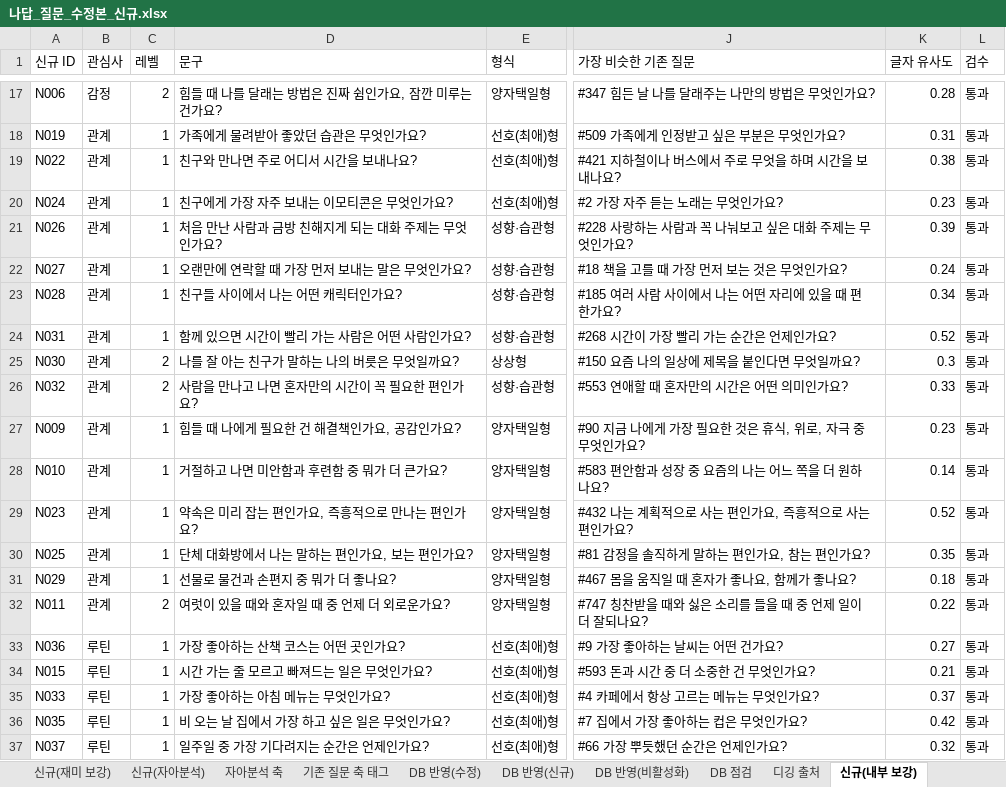
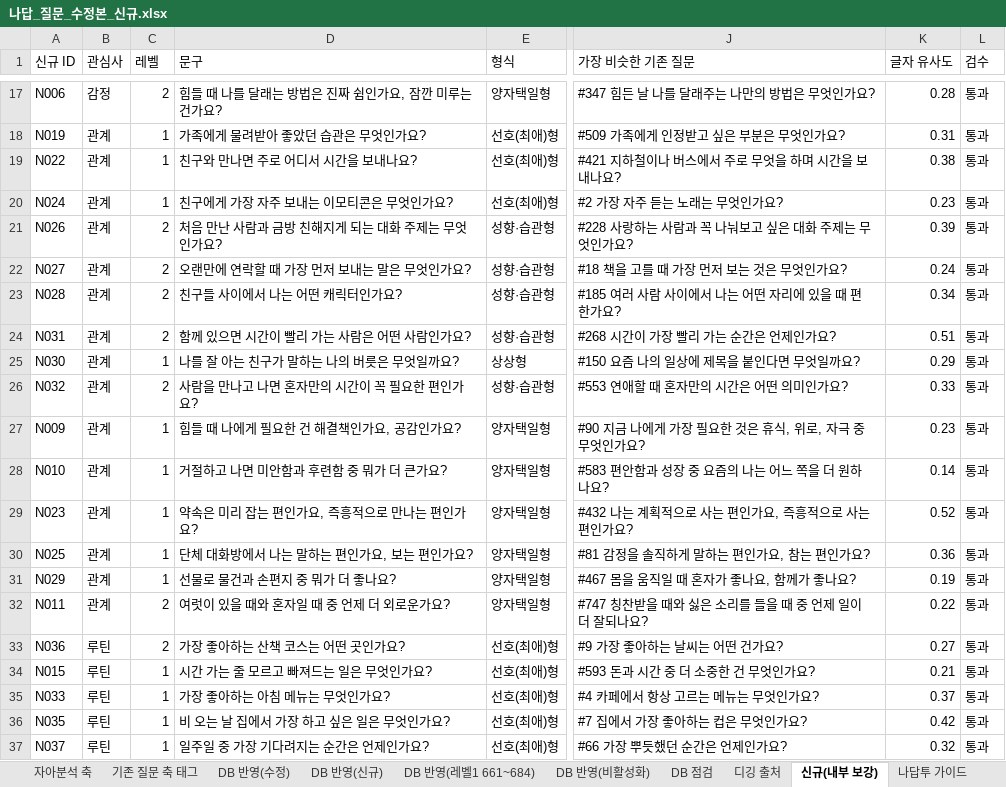
Before and after one commit to ahnhyun3921-alt/questions, an Excel workbook: output/나답_질문_수정본_신규.xlsx, sheet 신규(내부 보강), drawn as a sheet; only a part is shown, gaps mark what is left out; values as stored, in another font and other column widths than the file's, no borders; the diff covers the shown part only; the diff names each change by its address in the sheet, - before the commit and + after, or states it on an @@ line.

```diff
--- a/output/나답_질문_수정본_신규.xlsx (sheet 신규(내부 보강))
+++ b/output/나답_질문_수정본_신규.xlsx (sheet 신규(내부 보강))
+sheet tab: DB 반영(레벨1 661~684)
-C21:C24 (레벨): 1
+C21:C24 (레벨): 2
-K24 (글자 유사도): 0.52
+K24 (글자 유사도): 0.51
-C25 (레벨): 2
+C25 (레벨): 1
-K25 (글자 유사도): 0.3
+K25 (글자 유사도): 0.29
-K30 (글자 유사도): 0.35
+K30 (글자 유사도): 0.36
-K31 (글자 유사도): 0.18
+K31 (글자 유사도): 0.19
-C33 (레벨): 1
+C33 (레벨): 2
```
Also changed, not shown: 28 edited cells elsewhere in this sheet, sheet DB 반영(신규), sheet DB 점검, sheet 신규(외부 디깅), sheet 신규(재미 보강), sheet 신규(자아분석), sheet 신규(연애), 16 other files.
